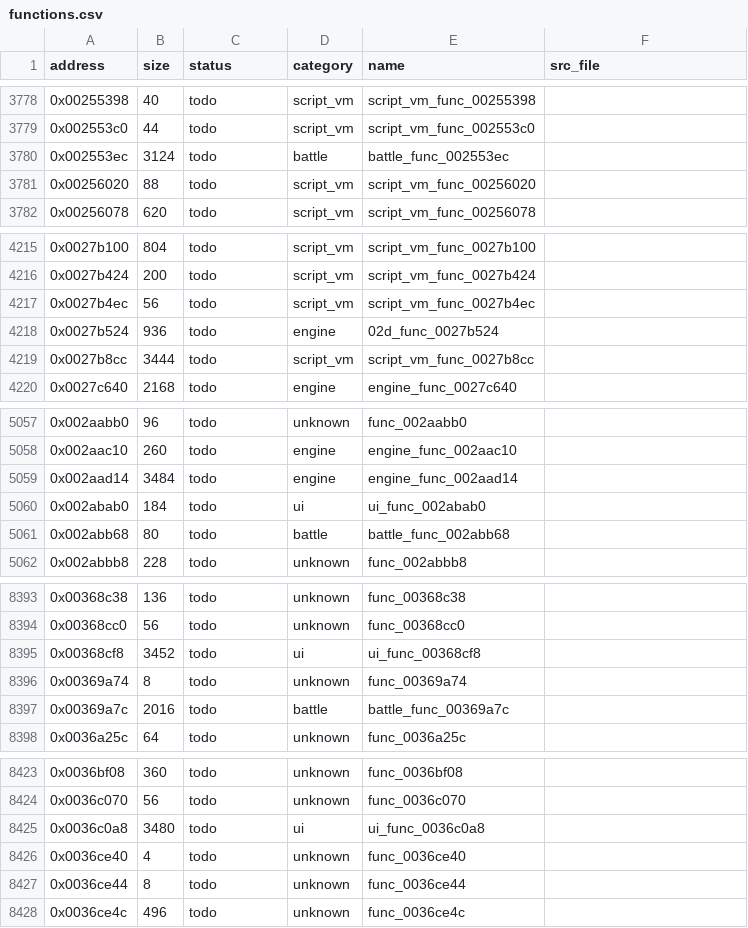
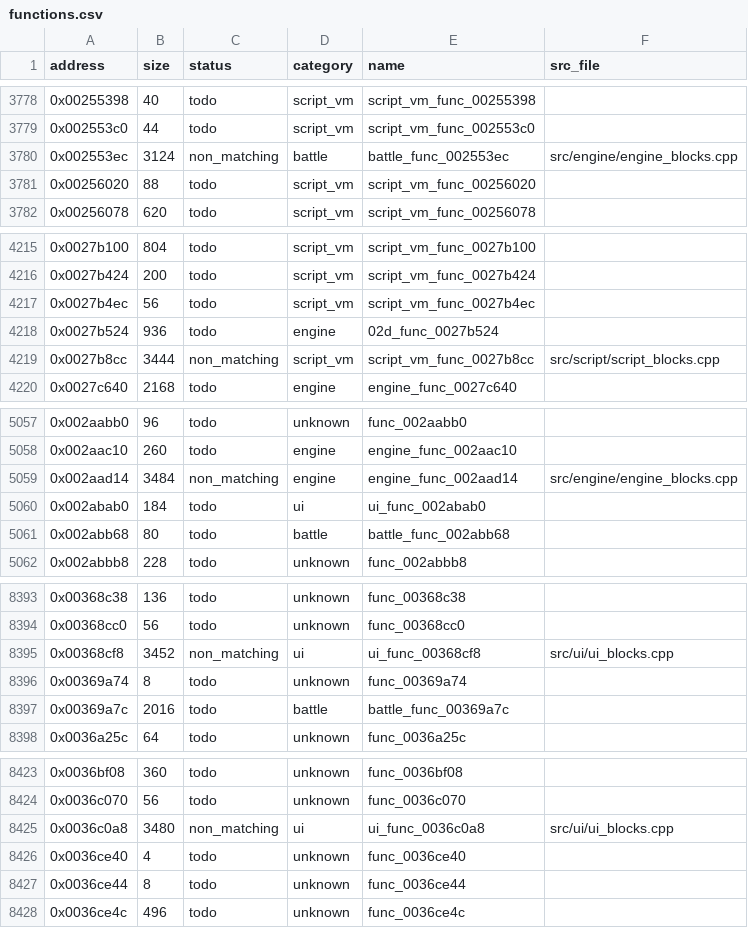
Before and after one commit to Guchdog/SMT4-decomp, a CSV file: config/functions.csv, drawn as a sheet; only a part is shown, gaps mark what is left out.

Commit message:
feat(script,ui,engine,battle): decompile five runtime blocks B (+16,984 B, 24.0% milestone reached at 24.0123%)

```diff
--- a/config/functions.csv
+++ b/config/functions.csv
@@ -3779,3 +3779,3 @@ address,size,status,category,name,src_file
 0x002553c0,44,todo,script_vm,script_vm_func_002553c0,
-0x002553ec,3124,todo,battle,battle_func_002553ec,
+0x002553ec,3124,non_matching,battle,battle_func_002553ec,src/engine/engine_blocks.cpp
 0x00256020,88,todo,script_vm,script_vm_func_00256020,
@@ -4218,3 +4218,3 @@ address,size,status,category,name,src_file
 0x0027b524,936,todo,engine,02d_func_0027b524,
-0x0027b8cc,3444,todo,script_vm,script_vm_func_0027b8cc,
+0x0027b8cc,3444,non_matching,script_vm,script_vm_func_0027b8cc,src/script/script_blocks.cpp
 0x0027c640,2168,todo,engine,engine_func_0027c640,
@@ -5058,3 +5058,3 @@ address,size,status,category,name,src_file
 0x002aac10,260,todo,engine,engine_func_002aac10,
-0x002aad14,3484,todo,engine,engine_func_002aad14,
+0x002aad14,3484,non_matching,engine,engine_func_002aad14,src/engine/engine_blocks.cpp
 0x002abab0,184,todo,ui,ui_func_002abab0,
@@ -8394,3 +8394,3 @@ address,size,status,category,name,src_file
 0x00368cc0,56,todo,unknown,func_00368cc0,
-0x00368cf8,3452,todo,ui,ui_func_00368cf8,
+0x00368cf8,3452,non_matching,ui,ui_func_00368cf8,src/ui/ui_blocks.cpp
 0x00369a74,8,todo,unknown,func_00369a74,
@@ -8424,3 +8424,3 @@ address,size,status,category,name,src_file
 0x0036c070,56,todo,unknown,func_0036c070,
-0x0036c0a8,3480,todo,ui,ui_func_0036c0a8,
+0x0036c0a8,3480,non_matching,ui,ui_func_0036c0a8,src/ui/ui_blocks.cpp
 0x0036ce40,4,todo,unknown,func_0036ce40,
```
Also changed, not shown: 10 other files.
